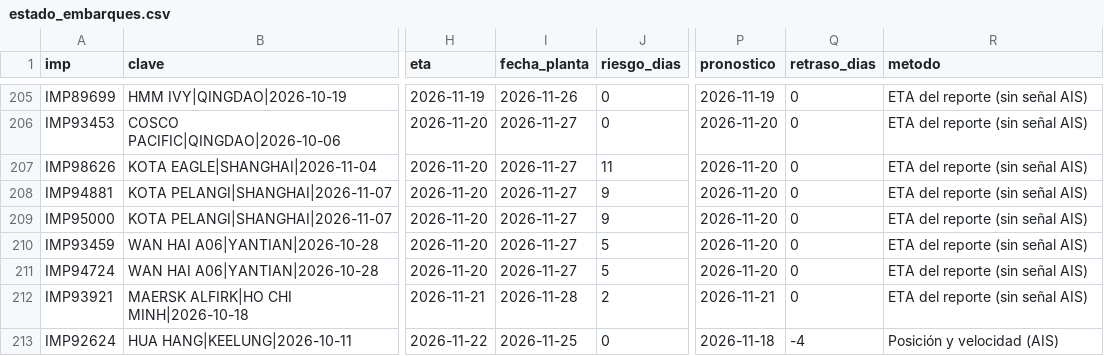
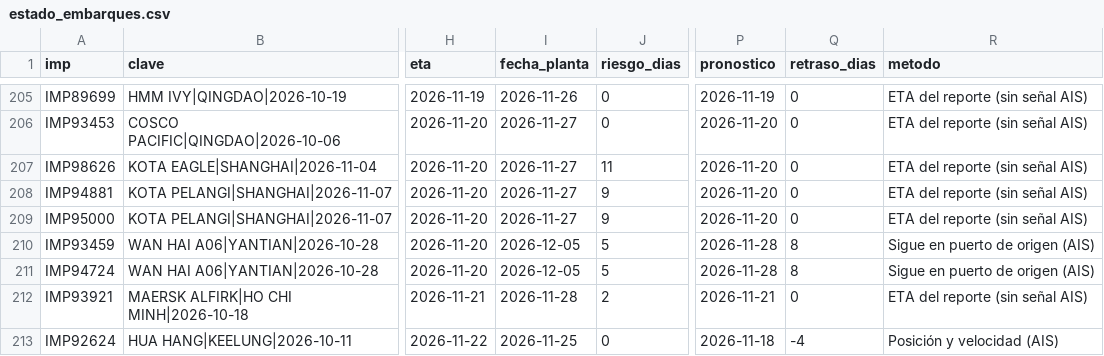
Before and after one commit to jart0988aj-maker/monitoreo-buques, a CSV file: docs/data/estado_embarques.csv, drawn as a sheet; only a part is shown, gaps mark what is left out; the diff names each change by its address in the sheet, - before the commit and + after, or states it on an @@ line.

```diff
--- a/docs/data/estado_embarques.csv
+++ b/docs/data/estado_embarques.csv
-I210:I211 (fecha_planta): 2026-11-27
+I210:I211 (fecha_planta): 2026-12-05
-P210:P211 (pronostico): 2026-11-20
+P210:P211 (pronostico): 2026-11-28
-Q210:Q211 (retraso_dias): 0
+Q210:Q211 (retraso_dias): 8
-R210:R211 (metodo): ETA del reporte (sin señal AIS)
+R210:R211 (metodo): Sigue en puerto de origen (AIS)
```
Also changed, not shown: docs/data/historial/congestion.csv, docs/data/historial/posiciones_2026-10.csv, 7 other files.
